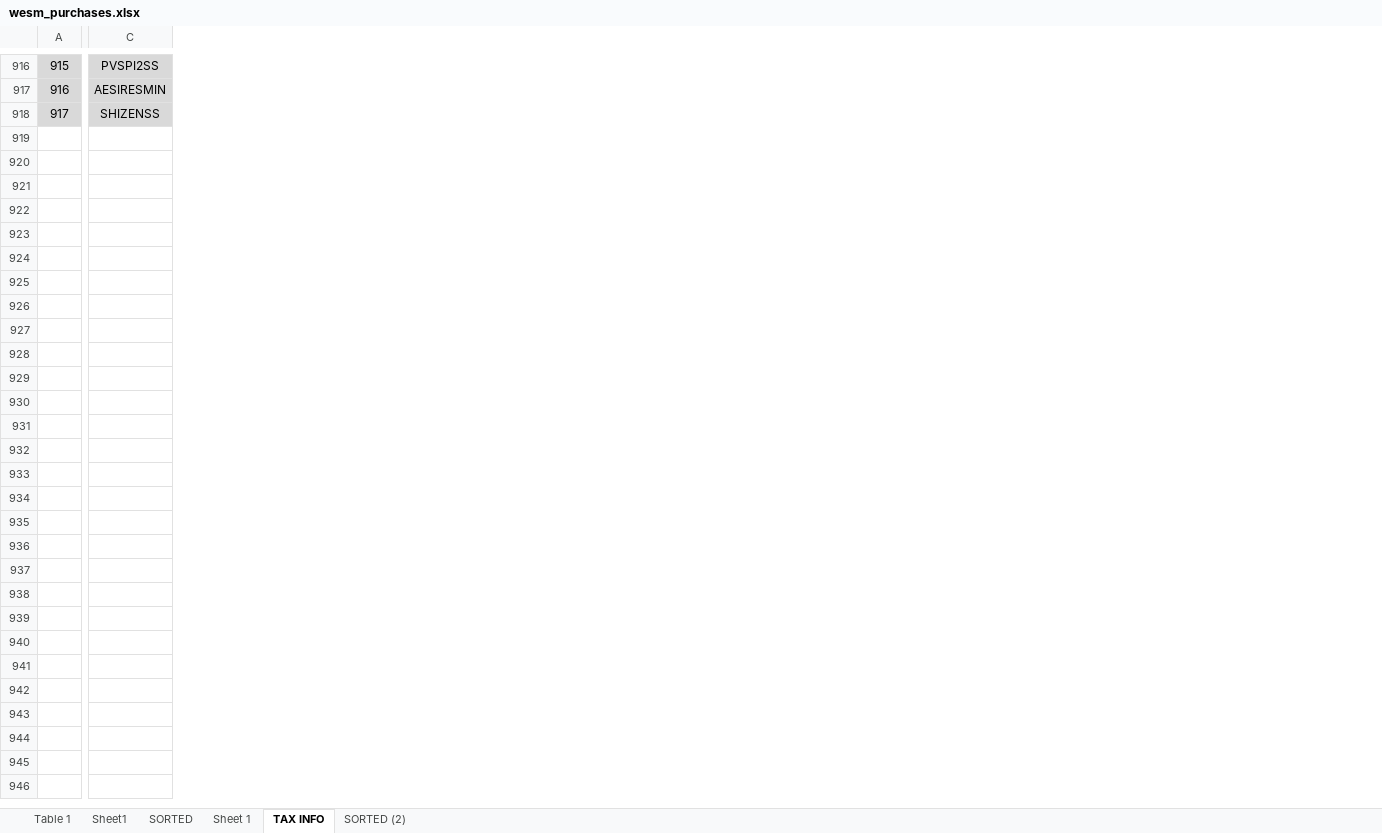
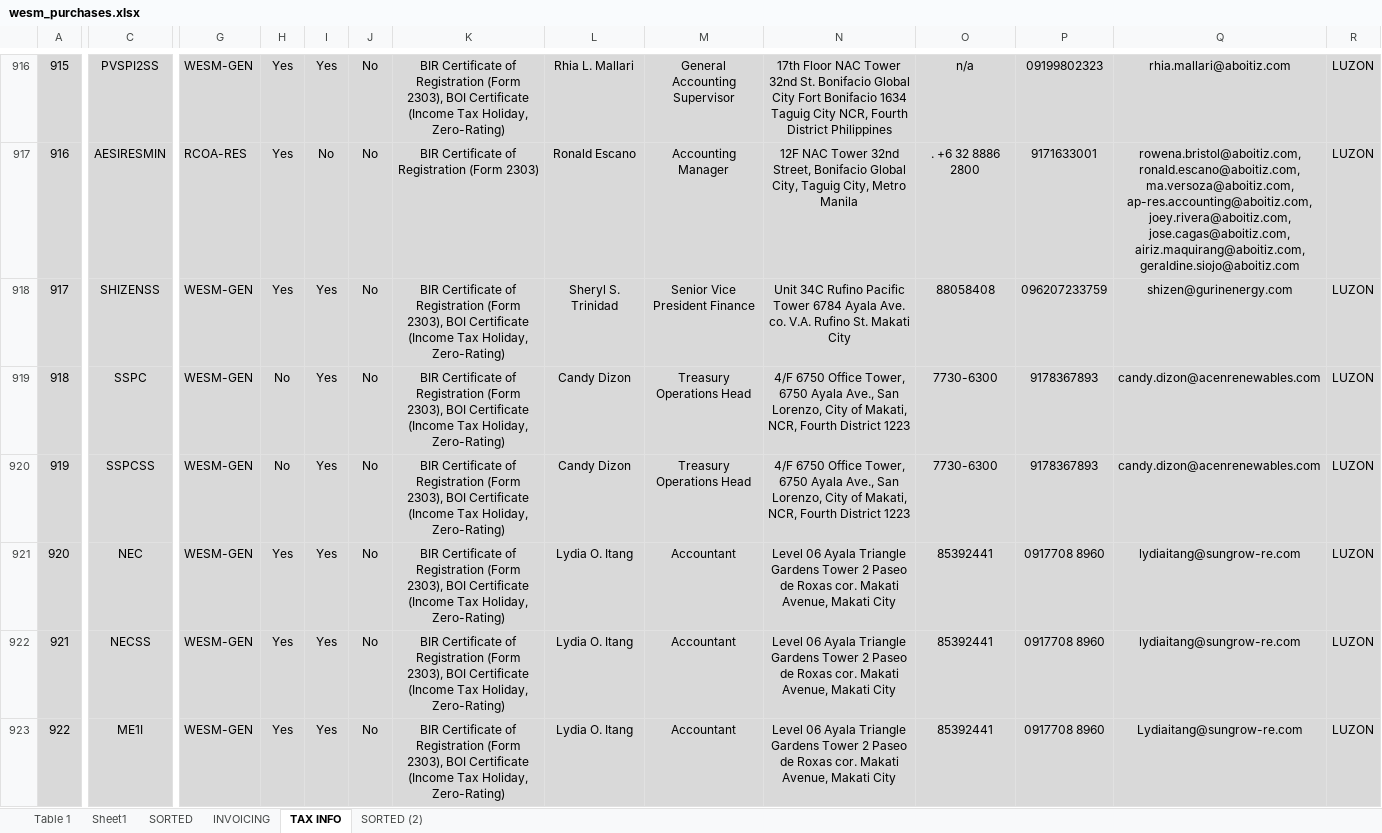
Before and after one commit to JonahBenares/accounting, an Excel workbook: uploads/excel/wesm_purchases.xlsx, sheet TAX INFO, drawn as a sheet; only a part is shown, gaps mark what is left out; values as stored, in another font and other column widths than the file's, no borders; conditional formats not drawn; rows hold the shown columns only; the diff covers the shown part only; the diff names each change by its address in the sheet, - before the commit and + after, or states it on an @@ line.

```diff
--- a/uploads/excel/wesm_purchases.xlsx (sheet TAX INFO)
+++ b/uploads/excel/wesm_purchases.xlsx (sheet TAX INFO)
-sheet tab: Sheet 1
+sheet tab: INVOICING
+column G, rows 916-918: WESM-GEN | RCOA-RES | WESM-GEN
+column H, rows 916-918: all Yes
+column I, rows 916-918: Yes | No | Yes
+column J, rows 916-918: all No
+column K, rows 916-918: BIR Certificate of Registration (Form 2303), BOI Certificate (Income Tax Holiday, Zero-Rating) | BIR Certificate of Registration (Form 2303) | BIR Certificate of Registration (Form 2303), BOI Certificate (Income Tax Holiday, Zero-Rating)
+column L, rows 916-918: Rhia L. Mallari | Ronald Escano | Sheryl S. Trinidad
+column M, rows 916-918: General Accounting Supervisor | Accounting Manager | Senior Vice President Finance
+column N, rows 916-918: 17th Floor NAC Tower 32nd St. Bonifacio Global City Fort Bonifacio 1634 Taguig City NCR, Fourth District Philippines | 12F NAC Tower 32nd Street, Bonifacio Global City, Taguig City, Metro Manila | Unit 34C Rufino Pacific Tower 6784 Ayala Ave. co. V.A. Rufino St. Makati City
+column O, rows 916-918: n/a | . +6 32 8886 2800 | 88058408
+column P, rows 916-918: 09199802323 | 9171633001 | 096207233759
+column Q, rows 916-918: rhia.mallari@aboitiz.com | rowena.bristol@aboitiz.com, ronald.escano@aboitiz.com, ma.versoza@aboitiz.com, ap-res.accounting@aboitiz.com, joey.rivera@aboitiz.com, jose.cagas@aboitiz.com, airiz.maquirang@aboitiz.com, geraldine.siojo@aboitiz.com | shizen@gurinenergy.com
+column R, rows 916-918: all LUZON
+row 919: 918 | SSPC | WESM-GEN | No | Yes | No | BIR Certificate of Registration (Form 2303), BOI Certificate (Income Tax Holiday, Zero-Rating) | Candy Dizon | Treasury Operations Head | 4/F 6750 Office Tower, 6750 Ayala Ave., San Lorenzo, City of Makati, NCR, Fourth District 1223 | 7730-6300 | 9178367893 | candy.dizon@acenrenewables.com | LUZON
+row 920: 919 | SSPCSS | WESM-GEN | No | Yes | No | BIR Certificate of Registration (Form 2303), BOI Certificate (Income Tax Holiday, Zero-Rating) | Candy Dizon | Treasury Operations Head | 4/F 6750 Office Tower, 6750 Ayala Ave., San Lorenzo, City of Makati, NCR, Fourth District 1223 | 7730-6300 | 9178367893 | candy.dizon@acenrenewables.com | LUZON
+row 921: 920 | NEC | WESM-GEN | Yes | Yes | No | BIR Certificate of Registration (Form 2303), BOI Certificate (Income Tax Holiday, Zero-Rating) | Lydia O. Itang | Accountant | Level 06 Ayala Triangle Gardens Tower 2 Paseo de Roxas cor. Makati Avenue, Makati City | 85392441 | 0917708 8960 | lydiaitang@sungrow-re.com | LUZON
+row 922: 921 | NECSS | WESM-GEN | Yes | Yes | No | BIR Certificate of Registration (Form 2303), BOI Certificate (Income Tax Holiday, Zero-Rating) | Lydia O. Itang | Accountant | Level 06 Ayala Triangle Gardens Tower 2 Paseo de Roxas cor. Makati Avenue, Makati City | 85392441 | 0917708 8960 | lydiaitang@sungrow-re.com | LUZON
+row 923: 922 | ME1I | WESM-GEN | Yes | Yes | No | BIR Certificate of Registration (Form 2303), BOI Certificate (Income Tax Holiday, Zero-Rating) | Lydia O. Itang | Accountant | Level 06 Ayala Triangle Gardens Tower 2 Paseo de Roxas cor. Makati Avenue, Makati City | 85392441 | 0917708 8960 | Lydiaitang@sungrow-re.com | LUZON
```
Also changed, not shown: 41 added rows, 5 added columns, 7 edited cells and row numbers in column A elsewhere in this sheet, sheet Sheet1, sheet SORTED (2), sheet SORTED, sheet Table 1, formulas that keep their value, charts or pictures, 4 other files.
